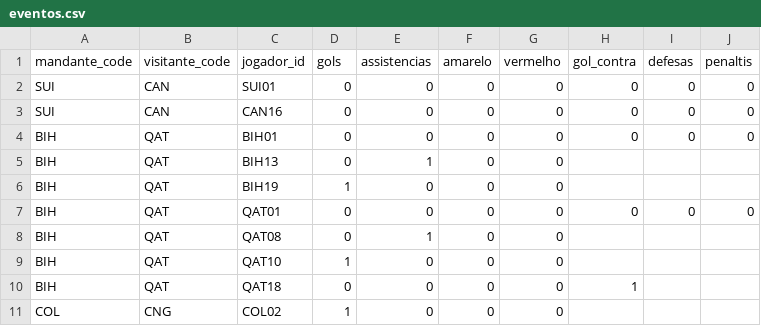
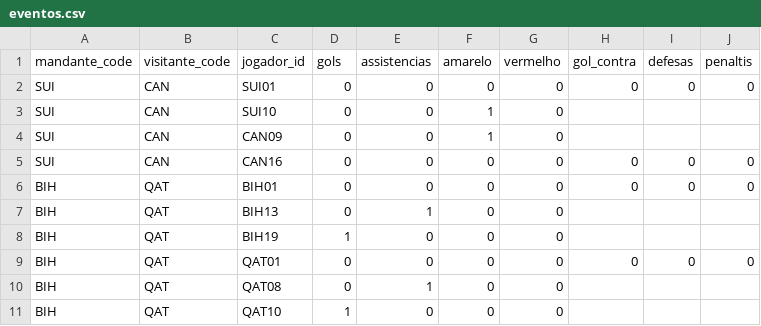
Before and after one commit to dttjader/tabcopa26, a CSV file: public/eventos.csv, drawn as a sheet; only a part is shown; the shorter side is filled out with more unchanged rows; the diff names each change by its address in the sheet, - before the commit and + after, or states it on an @@ line.

Commit message:
G49-G50-3

```diff
--- a/public/eventos.csv
+++ b/public/eventos.csv
+row 3: SUI | CAN | SUI10 | 0 | 0 | 1 | 0
+row 4: SUI | CAN | CAN09 | 0 | 0 | 1 | 0
```
